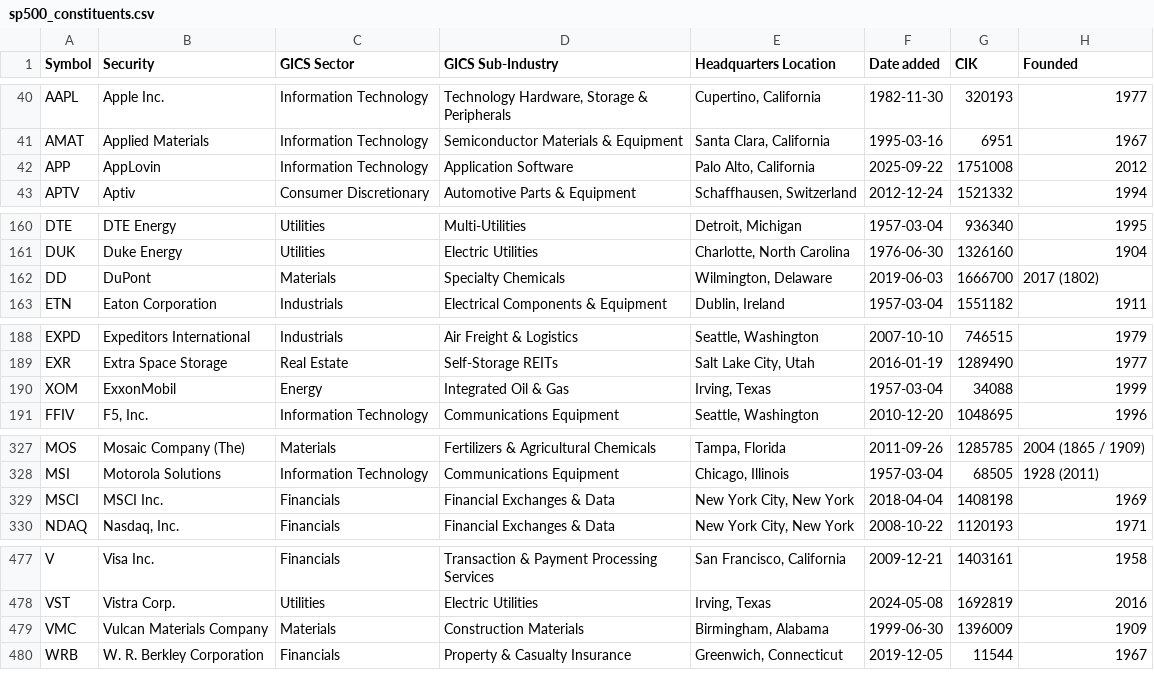
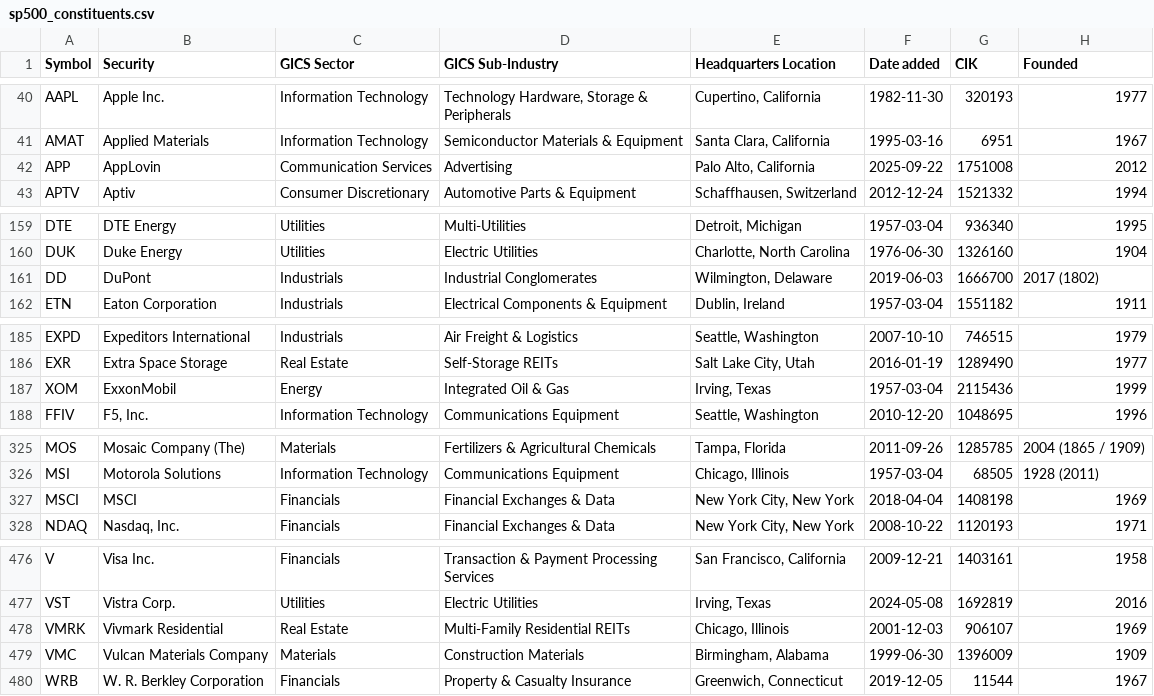
Before and after one commit to Chayanun-Tech/-trading-app, a CSV file: backend/app/sp500_constituents.csv, drawn as a sheet; only a part is shown, gaps mark what is left out; the diff covers the shown part only.

```diff
--- a/backend/app/sp500_constituents.csv
+++ b/backend/app/sp500_constituents.csv
@@ -41,3 +41,3 @@ AAPL,Apple Inc.,Information Technology,"Technology Hardware, Storage & Periphera
 AMAT,Applied Materials,Information Technology,Semiconductor Materials & Equipment,"Santa Clara, California",1995-03-16,6951,1967
-APP,AppLovin,Information Technology,Application Software,"Palo Alto, California",2025-09-22,1751008,2012
+APP,AppLovin,Communication Services,Advertising,"Palo Alto, California",2025-09-22,1751008,2012
 APTV,Aptiv,Consumer Discretionary,Automotive Parts & Equipment,"Schaffhausen, Switzerland",2012-12-24,1521332,1994
@@ -161,3 +160,3 @@ DTE,DTE Energy,Utilities,Multi-Utilities,"Detroit, Michigan",1957-03-04,936340,1
 DUK,Duke Energy,Utilities,Electric Utilities,"Charlotte, North Carolina",1976-06-30,1326160,1904
-DD,DuPont,Materials,Specialty Chemicals,"Wilmington, Delaware",2019-06-03,1666700,2017 (1802)
+DD,DuPont,Industrials,Industrial Conglomerates,"Wilmington, Delaware",2019-06-03,1666700,2017 (1802)
 ETN,Eaton Corporation,Industrials,Electrical Components & Equipment,"Dublin, Ireland",1957-03-04,1551182,1911
@@ -189,3 +186,3 @@ EXPD,Expeditors International,Industrials,Air Freight & Logistics,"Seattle, Wash
 EXR,Extra Space Storage,Real Estate,Self-Storage REITs,"Salt Lake City, Utah",2016-01-19,1289490,1977
-XOM,ExxonMobil,Energy,Integrated Oil & Gas,"Irving, Texas",1957-03-04,34088,1999
+XOM,ExxonMobil,Energy,Integrated Oil & Gas,"Irving, Texas",1957-03-04,2115436,1999
 FFIV,"F5, Inc.",Information Technology,Communications Equipment,"Seattle, Washington",2010-12-20,1048695,1996
@@ -328,3 +326,3 @@ MOS,Mosaic Company (The),Materials,Fertilizers & Agricultural Chemicals,"Tampa,
 MSI,Motorola Solutions,Information Technology,Communications Equipment,"Chicago, Illinois",1957-03-04,68505,1928 (2011)
-MSCI,MSCI Inc.,Financials,Financial Exchanges & Data,"New York City, New York",2018-04-04,1408198,1969
+MSCI,MSCI,Financials,Financial Exchanges & Data,"New York City, New York",2018-04-04,1408198,1969
 NDAQ,"Nasdaq, Inc.",Financials,Financial Exchanges & Data,"New York City, New York",2008-10-22,1120193,1971
@@ -478,2 +477,3 @@ V,Visa Inc.,Financials,Transaction & Payment Processing Services,"San Francisco,
 VST,Vistra Corp.,Utilities,Electric Utilities,"Irving, Texas",2024-05-08,1692819,2016
+VMRK,Vivmark Residential,Real Estate,Multi-Family Residential REITs,"Chicago, Illinois",2001-12-03,906107,1969
 VMC,Vulcan Materials Company,Materials,Construction Materials,"Birmingham, Alabama",1999-06-30,1396009,1909
```
Also changed, not shown: 2 added rows, 3 removed rows and 2 edited cells elsewhere in this file, 5 other files.
